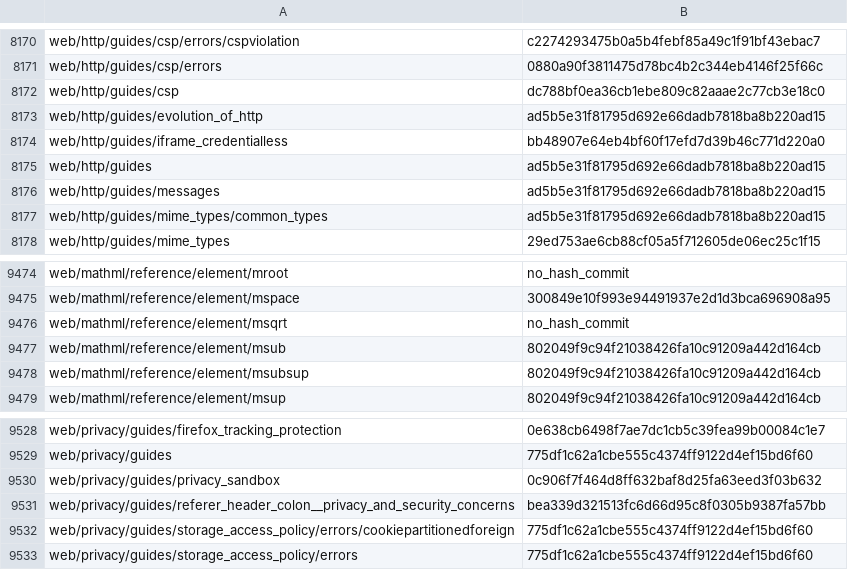
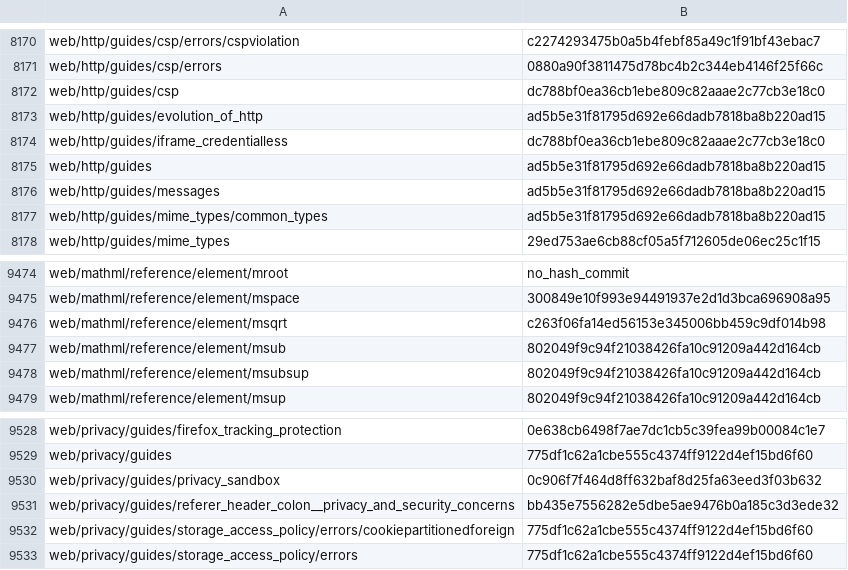
Before and after one commit to tristantheb/history-content-stats, a CSV file: history/logs-ja.csv, drawn as a sheet; only a part is shown, gaps mark what is left out.

Commit message:
sync(data): synchronize repositories data (#537)

```diff
--- a/history/logs-ja.csv
+++ b/history/logs-ja.csv
@@ -8173,3 +8173,3 @@ web/http/guides/csp,dc788bf0ea36cb1ebe809c82aaae2c77cb3e18c0
 web/http/guides/evolution_of_http,ad5b5e31f81795d692e66dadb7818ba8b220ad15
-web/http/guides/iframe_credentialless,bb48907e64eb4bf60f17efd7d39b46c771d220a0
+web/http/guides/iframe_credentialless,dc788bf0ea36cb1ebe809c82aaae2c77cb3e18c0
 web/http/guides,ad5b5e31f81795d692e66dadb7818ba8b220ad15
@@ -9475,3 +9475,3 @@ web/mathml/reference/element/mroot,no_hash_commit
 web/mathml/reference/element/mspace,300849e10f993e94491937e2d1d3bca696908a95
-web/mathml/reference/element/msqrt,no_hash_commit
+web/mathml/reference/element/msqrt,c263f06fa14ed56153e345006bb459c9df014b98
 web/mathml/reference/element/msub,802049f9c94f21038426fa10c91209a442d164cb
@@ -9530,3 +9530,3 @@ web/privacy/guides,775df1c62a1cbe555c4374ff9122d4ef15bd6f60
 web/privacy/guides/privacy_sandbox,0c906f7f464d8ff632baf8d25fa63eed3f03b632
-web/privacy/guides/referer_header_colon__privacy_and_security_concerns,bea339d321513fc6d66d95c8f0305b9387fa57bb
+web/privacy/guides/referer_header_colon__privacy_and_security_concerns,bb435e7556282e5dbe5ae9476b0a185c3d3ede32
 web/privacy/guides/storage_access_policy/errors/cookiepartitionedforeign,775df1c62a1cbe555c4374ff9122d4ef15bd6f60
```
Also changed, not shown: statistics/parity-ja.csv.
